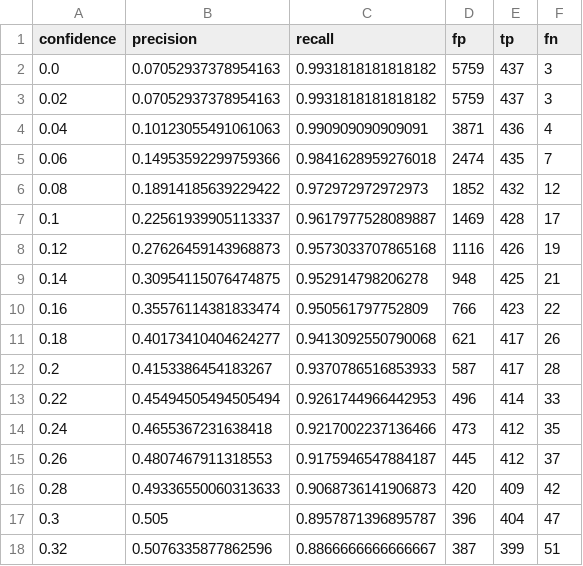
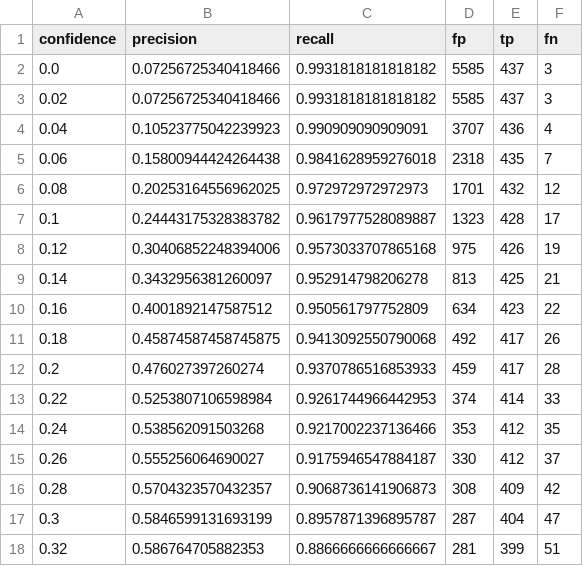
Before and after one commit to tanagraspace/opssat-sar-ai, a CSV file: tools/plotting/precision_recall_iou0.38_4bd18f4a_efficientdet_lite0.tflite.csv, drawn as a sheet; only a part is shown; the diff covers the shown part only.

```diff
--- a/tools/plotting/precision_recall_iou0.38_4bd18f4a_efficientdet_lite0.tflite.csv
+++ b/tools/plotting/precision_recall_iou0.38_4bd18f4a_efficientdet_lite0.tflite.csv
@@ -1,18 +1,18 @@
 confidence,precision,recall,fp,tp,fn
-0.0,0.07052937378954163,0.9931818181818182,5759,437,3
-0.02,0.07052937378954163,0.9931818181818182,5759,437,3
-0.04,0.10123055491061063,0.990909090909091,3871,436,4
-0.06,0.14953592299759366,0.9841628959276018,2474,435,7
-0.08,0.18914185639229422,0.972972972972973,1852,432,12
-0.1,0.22561939905113337,0.9617977528089887,1469,428,17
-0.12,0.27626459143968873,0.9573033707865168,1116,426,19
-0.14,0.30954115076474875,0.952914798206278,948,425,21
-0.16,0.35576114381833474,0.950561797752809,766,423,22
-0.18,0.40173410404624277,0.9413092550790068,621,417,26
-0.2,0.4153386454183267,0.9370786516853933,587,417,28
-0.22,0.45494505494505494,0.9261744966442953,496,414,33
-0.24,0.4655367231638418,0.9217002237136466,473,412,35
-0.26,0.4807467911318553,0.9175946547884187,445,412,37
-0.28,0.49336550060313633,0.9068736141906873,420,409,42
-0.3,0.505,0.8957871396895787,396,404,47
-0.32,0.5076335877862596,0.8866666666666667,387,399,51
+0.0,0.07256725340418466,0.9931818181818182,5585,437,3
+0.02,0.07256725340418466,0.9931818181818182,5585,437,3
+0.04,0.10523775042239923,0.990909090909091,3707,436,4
+0.06,0.15800944424264438,0.9841628959276018,2318,435,7
+0.08,0.20253164556962025,0.972972972972973,1701,432,12
+0.1,0.24443175328383782,0.9617977528089887,1323,428,17
+0.12,0.30406852248394006,0.9573033707865168,975,426,19
+0.14,0.3432956381260097,0.952914798206278,813,425,21
+0.16,0.4001892147587512,0.950561797752809,634,423,22
+0.18,0.45874587458745875,0.9413092550790068,492,417,26
+0.2,0.476027397260274,0.9370786516853933,459,417,28
+0.22,0.5253807106598984,0.9261744966442953,374,414,33
+0.24,0.538562091503268,0.9217002237136466,353,412,35
+0.26,0.555256064690027,0.9175946547884187,330,412,37
+0.28,0.5704323570432357,0.9068736141906873,308,409,42
+0.3,0.5846599131693199,0.8957871396895787,287,404,47
+0.32,0.586764705882353,0.8866666666666667,281,399,51
```
Also changed, not shown: 52 edited cells elsewhere in this file, tools/plotting/precision_recall_iou0.40_08f16b89_efficientdet_lite0.tflite.csv, tools/plotting/precision_recall_iou0.40_41d6171e_efficientdet_lite0.tflite.csv, 28 other files.
